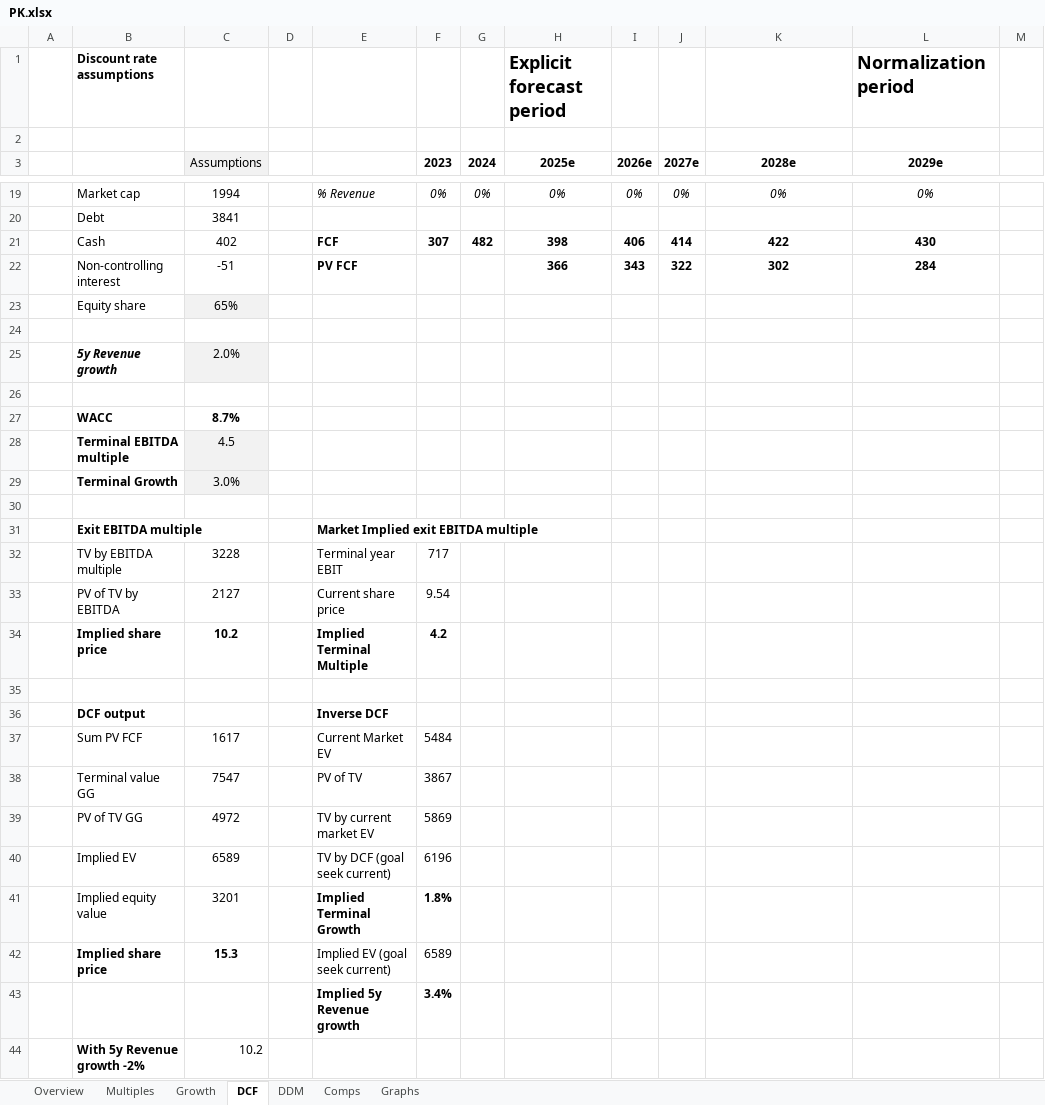
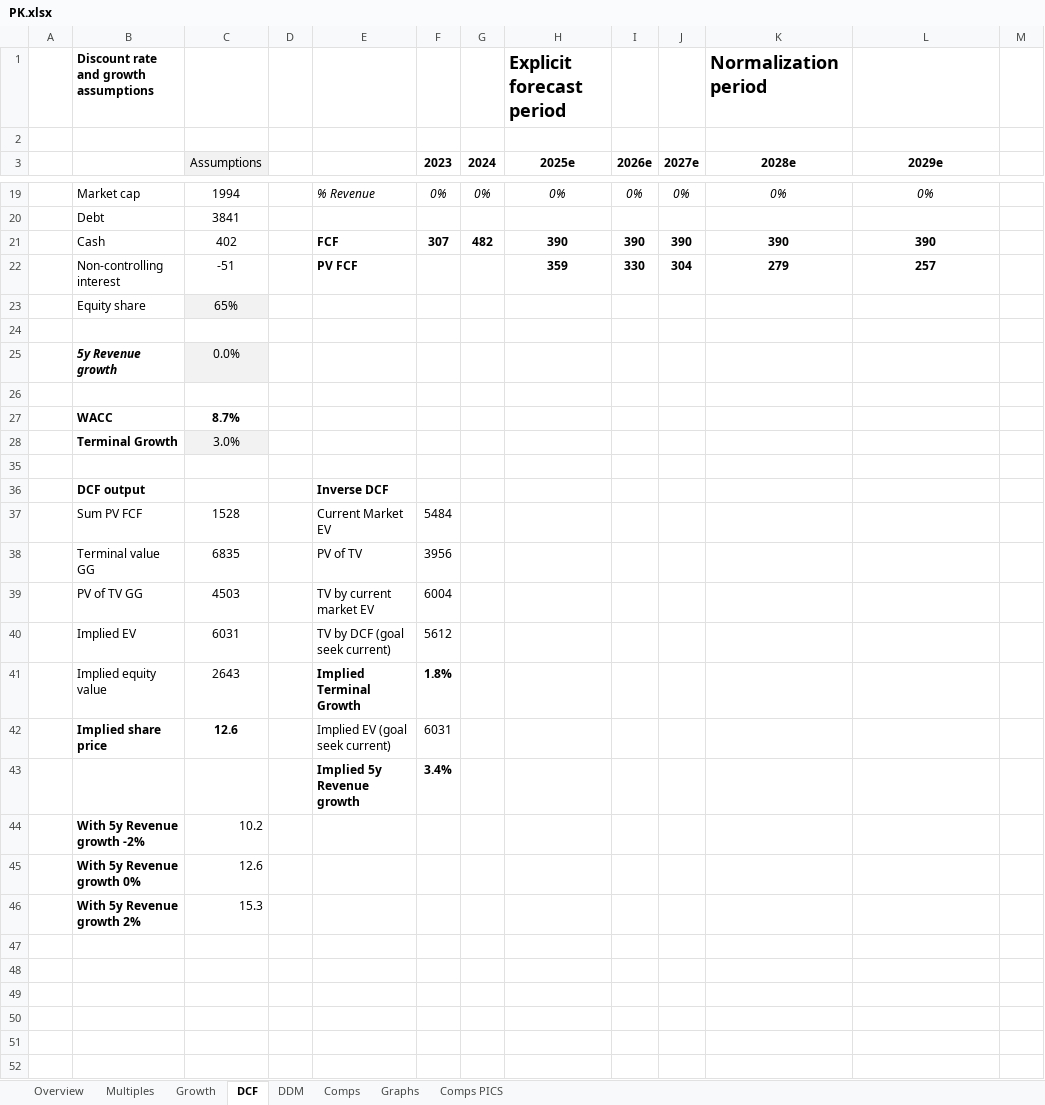
Before and after one commit to marco5771/stocks, an Excel workbook: PK.xlsx, sheet DCF, drawn as a sheet; only a part is shown, gaps mark what is left out; the shorter side is filled out with more unchanged rows; values as stored, in another font and other column widths than the file's, no borders; removed rows and columns are numbered as before the commit, all else as after; the diff covers the shown part only; the diff names each change by its address in the sheet, - before the commit and + after, or states it on an @@ line.

```diff
--- a/PK.xlsx (sheet DCF)
+++ b/PK.xlsx (sheet DCF)
+sheet tab: Comps PICS
-row 1:  | Discount rate assumptions |  |  |  |  |  | Explicit forecast period |  |  |  | Normalization period
+row 1:  | Discount rate and growth assumptions |  |  |  |  |  | Explicit forecast period |  |  | Normalization period
-H21 (2025e): 398
+H21 (2025e): 390
-I21 (2026e): 406
+I21 (2026e): 390
-J21 (2027e): 414
+J21 (2027e): 390
-K21 (2028e): 422
+K21 (2028e): 390
-L21 (2029e): 430
+L21 (2029e): 390
-row 22:  | Non-controlling interest | -51 |  | PV FCF |  |  | 366 | 343 | 322 | 302 | 284
+row 22:  | Non-controlling interest | -51 |  | PV FCF |  |  | 359 | 330 | 304 | 279 | 257
-C25 (Assumptions): 2.0%
+C25 (Assumptions): 0.0%
@@ row 28 hidden:  | Terminal EBITDA multiple | 4.5 @@
@@ row 31 hidden:  | Exit EBITDA multiple |  |  | Market Implied exit EBITDA multiple @@
-row 32:  | TV by EBITDA multiple | 3228 |  | Terminal year EBIT | 717
-row 33:  | PV of TV by EBITDA | 2127 |  | Current share price | 9.54
-row 34:  | Implied share price | 10.2 |  | Implied Terminal Multiple | 4.2
-row 35: (empty)
-C37 (Assumptions): 1617
+C37 (Assumptions): 1528
-C38 (Assumptions): 7547
+C38 (Assumptions): 6835
-F38 (2023): 3867
+F38 (2023): 3956
-C39 (Assumptions): 4972
+C39 (Assumptions): 4503
-F39 (2023): 5869
+F39 (2023): 6004
-C40 (Assumptions): 6589
+C40 (Assumptions): 6031
-F40 (2023): 6196
+F40 (2023): 5612
-C41 (Assumptions): 3201
+C41 (Assumptions): 2643
-C42 (Assumptions): 15.3
+C42 (Assumptions): 12.6
-F42 (2023): 6589
+F42 (2023): 6031
```
Also changed, not shown: 5 added rows, 5 removed rows and 6 edited cells elsewhere in this sheet, sheet DDM, sheet Growth, sheet Overview, sheet Comps, formulas that keep their value, hidden cells, charts or pictures.
